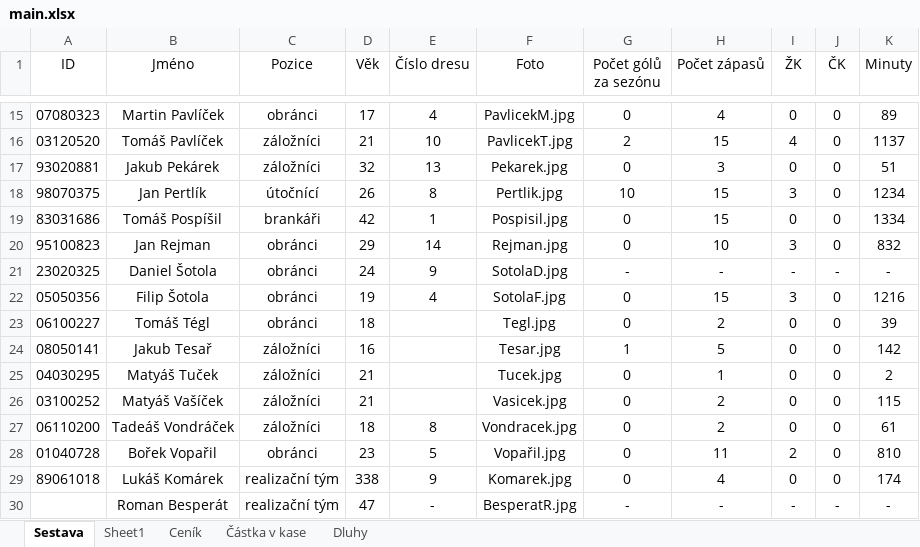
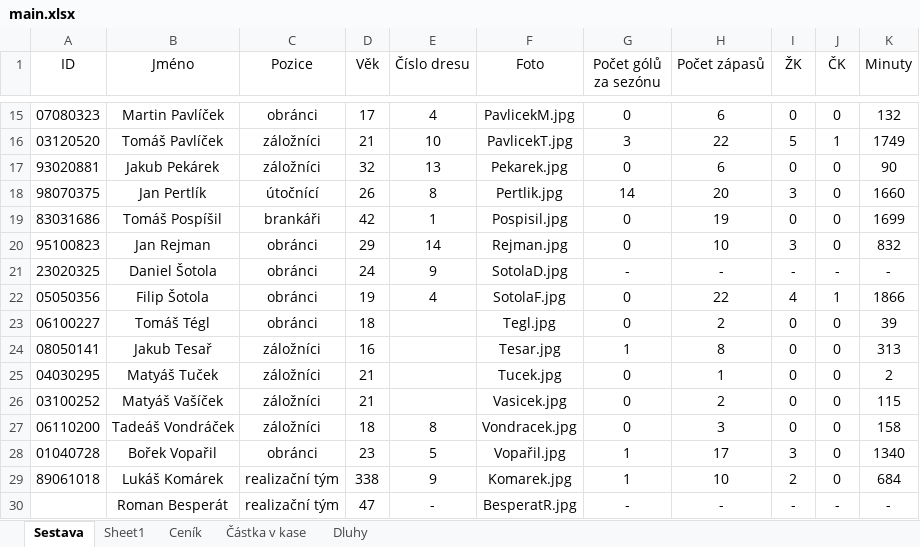
Before and after one commit to dostald2/SK-Chroustovice, an Excel workbook: main.xlsx, sheet Sestava, drawn as a sheet; only a part is shown, gaps mark what is left out; values as stored, in another font and other column widths than the file's, no borders; the diff covers the shown part only; the diff names each change by its address in the sheet, - before the commit and + after, or states it on an @@ line.

```diff
--- a/main.xlsx (sheet Sestava)
+++ b/main.xlsx (sheet Sestava)
-H15 (Počet zápasů): 4
+H15 (Počet zápasů): 6
-K15 (Minuty): 89
+K15 (Minuty): 132
-G16 (Počet gólů za sezónu): 2
+G16 (Počet gólů za sezónu): 3
-H16 (Počet zápasů): 15
+H16 (Počet zápasů): 22
-I16 (ŽK): 4
+I16 (ŽK): 5
-J16 (ČK): 0
+J16 (ČK): 1
-K16 (Minuty): 1137
+K16 (Minuty): 1749
-H17 (Počet zápasů): 3
+H17 (Počet zápasů): 6
-K17 (Minuty): 51
+K17 (Minuty): 90
-G18 (Počet gólů za sezónu): 10
+G18 (Počet gólů za sezónu): 14
-H18 (Počet zápasů): 15
+H18 (Počet zápasů): 20
-K18 (Minuty): 1234
+K18 (Minuty): 1660
-H19 (Počet zápasů): 15
+H19 (Počet zápasů): 19
-K19 (Minuty): 1334
+K19 (Minuty): 1699
-H22 (Počet zápasů): 15
+H22 (Počet zápasů): 22
-I22 (ŽK): 3
+I22 (ŽK): 4
-J22 (ČK): 0
+J22 (ČK): 1
-K22 (Minuty): 1216
+K22 (Minuty): 1866
-H24 (Počet zápasů): 5
+H24 (Počet zápasů): 8
-K24 (Minuty): 142
+K24 (Minuty): 313
-H27 (Počet zápasů): 2
+H27 (Počet zápasů): 3
-K27 (Minuty): 61
+K27 (Minuty): 158
-G28:G29 (Počet gólů za sezónu): 0
+G28:G29 (Počet gólů za sezónu): 1
-H28 (Počet zápasů): 11
+H28 (Počet zápasů): 17
-I28 (ŽK): 2
+I28 (ŽK): 3
-K28 (Minuty): 810
+K28 (Minuty): 1340
-H29 (Počet zápasů): 4
+H29 (Počet zápasů): 10
-I29 (ŽK): 0
+I29 (ŽK): 2
-K29 (Minuty): 174
+K29 (Minuty): 684
```
Also changed, not shown: 32 edited cells elsewhere in this sheet, sheet Sheet1, sheet Dluhy, sheet Částka v kase.
